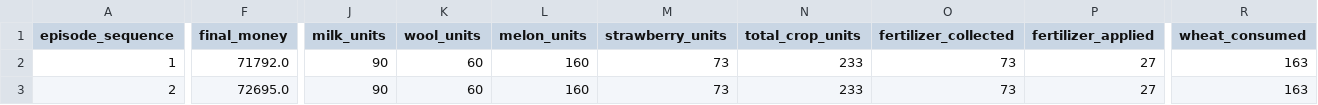
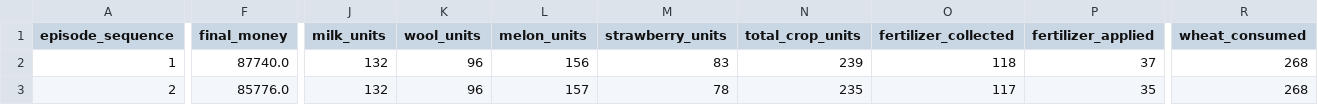
Before and after one commit to pieva/kaggriculture-agent, a CSV file: results/model_spec_c2/antigravity/ANTIGRAVITY_75K_PHASE_C_RESULTS.csv, drawn as a sheet; only a part is shown, gaps mark what is left out; the diff covers the shown part only; the diff names each change by its address in the sheet, - before the commit and + after, or states it on an @@ line.

```diff
--- a/results/model_spec_c2/antigravity/ANTIGRAVITY_75K_PHASE_C_RESULTS.csv
+++ b/results/model_spec_c2/antigravity/ANTIGRAVITY_75K_PHASE_C_RESULTS.csv
-F2 (final_money): 71792.0
+F2 (final_money): 87740.0
-J2:J3 (milk_units): 90
+J2:J3 (milk_units): 132
-K2:K3 (wool_units): 60
+K2:K3 (wool_units): 96
-L2 (melon_units): 160
+L2 (melon_units): 156
-M2 (strawberry_units): 73
+M2 (strawberry_units): 83
-N2 (total_crop_units): 233
+N2 (total_crop_units): 239
-O2 (fertilizer_collected): 73
+O2 (fertilizer_collected): 118
-P2 (fertilizer_applied): 27
+P2 (fertilizer_applied): 37
-R2:R3 (wheat_consumed): 163
+R2:R3 (wheat_consumed): 268
-F3 (final_money): 72695.0
+F3 (final_money): 85776.0
-L3 (melon_units): 160
+L3 (melon_units): 157
-M3 (strawberry_units): 73
+M3 (strawberry_units): 78
-N3 (total_crop_units): 233
+N3 (total_crop_units): 235
-O3 (fertilizer_collected): 73
+O3 (fertilizer_collected): 117
-P3 (fertilizer_applied): 27
+P3 (fertilizer_applied): 35
```
Also changed, not shown: 92 edited cells elsewhere in this file, results/model_spec_c2/antigravity/ANTIGRAVITY_75K_RESULTS.csv, 11 other files.
